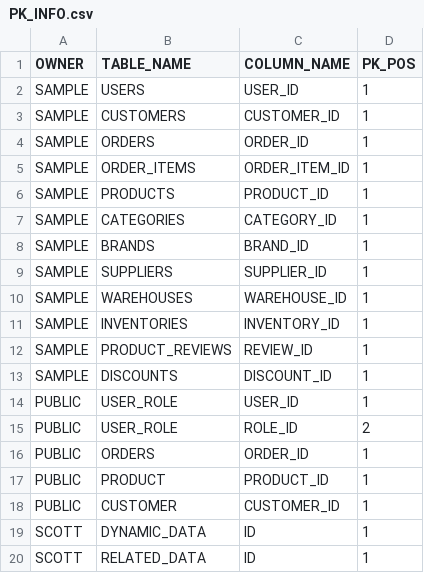
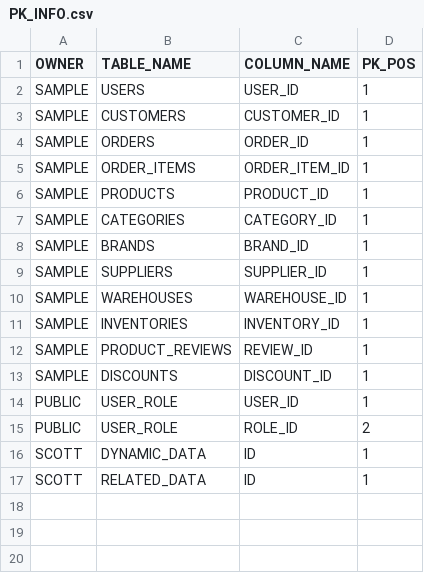
Before and after one commit to kumtaek/ktohRep, a CSV file: DB_SCHEMA/PK_INFO.csv, drawn as a sheet; the diff names each change by its address in the sheet, - before the commit and + after, or states it on an @@ line.

```diff
--- a/DB_SCHEMA/PK_INFO.csv
+++ b/DB_SCHEMA/PK_INFO.csv
-row 16: PUBLIC | ORDERS | ORDER_ID | 1
-row 17: PUBLIC | PRODUCT | PRODUCT_ID | 1
-row 18: PUBLIC | CUSTOMER | CUSTOMER_ID | 1
```
Also changed, not shown: DB_SCHEMA/ALL_TAB_COLUMNS.csv, DB_SCHEMA/ALL_TAB_COMMENTS.csv, 8 other files.
